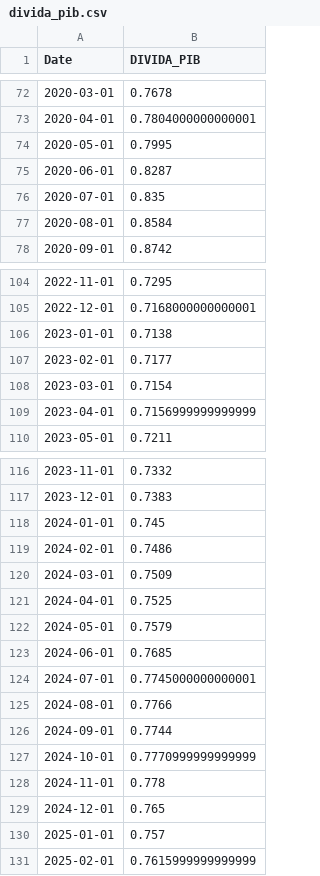
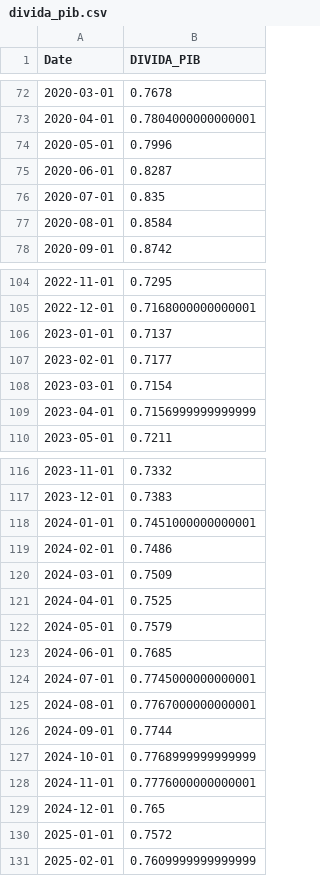
Before and after one commit to leovnoliveira/dash-py-mercado-financeiro, a CSV file: data/divida_pib.csv, drawn as a sheet; only a part is shown, gaps mark what is left out.

```diff
--- a/data/divida_pib.csv
+++ b/data/divida_pib.csv
@@ -73,3 +73,3 @@ Date,DIVIDA_PIB
 2020-04-01,0.7804000000000001
-2020-05-01,0.7995
+2020-05-01,0.7996
 2020-06-01,0.8287
@@ -105,3 +105,3 @@ Date,DIVIDA_PIB
 2022-12-01,0.7168000000000001
-2023-01-01,0.7138
+2023-01-01,0.7137
 2023-02-01,0.7177
@@ -117,3 +117,3 @@ Date,DIVIDA_PIB
 2023-12-01,0.7383
-2024-01-01,0.745
+2024-01-01,0.7451000000000001
 2024-02-01,0.7486
@@ -124,8 +124,8 @@ Date,DIVIDA_PIB
 2024-07-01,0.7745000000000001
-2024-08-01,0.7766
+2024-08-01,0.7767000000000001
 2024-09-01,0.7744
-2024-10-01,0.7770999999999999
-2024-11-01,0.778
+2024-10-01,0.7768999999999999
+2024-11-01,0.7776000000000001
 2024-12-01,0.765
-2025-01-01,0.757
-2025-02-01,0.7615999999999999
+2025-01-01,0.7572
+2025-02-01,0.7609999999999999
```
Also changed, not shown: data/comp_ibov.csv, data/dados_di.csv, 9 other files.
